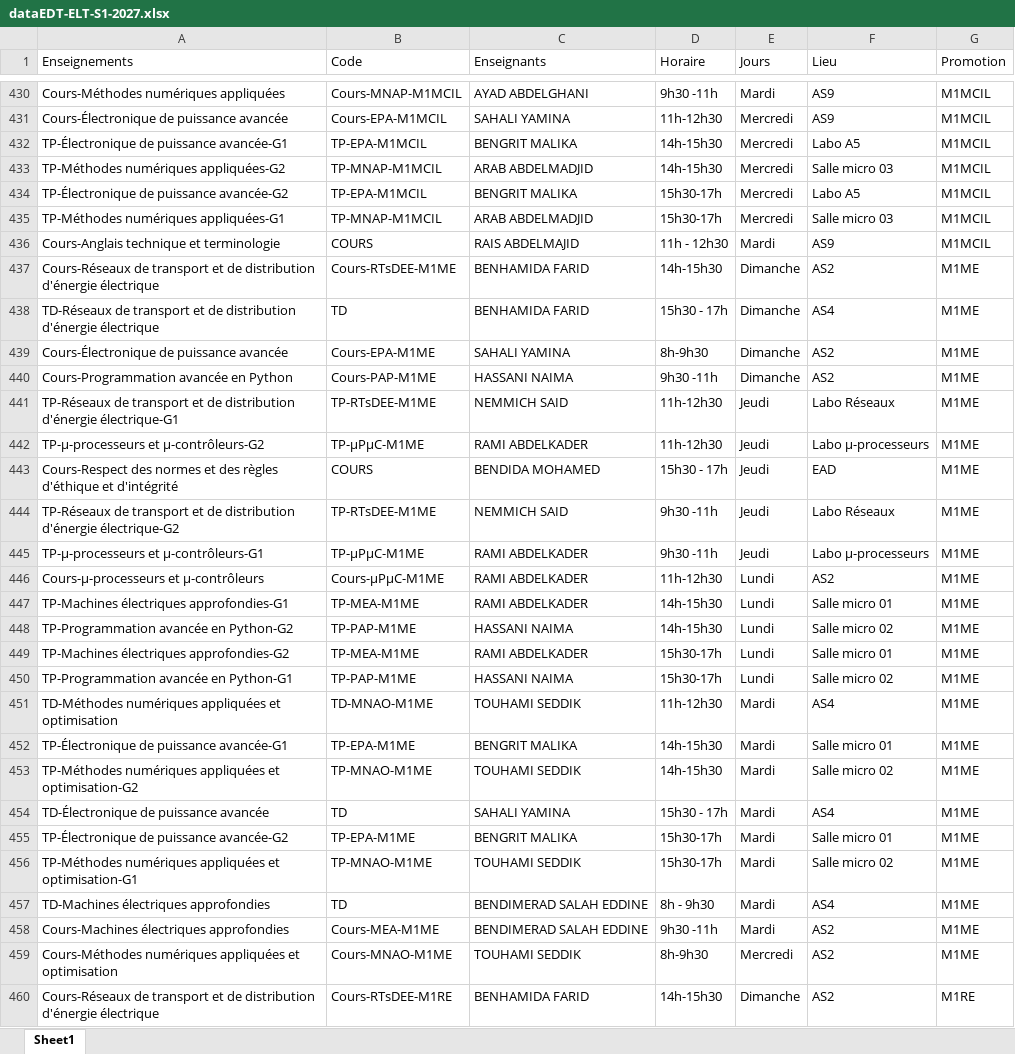
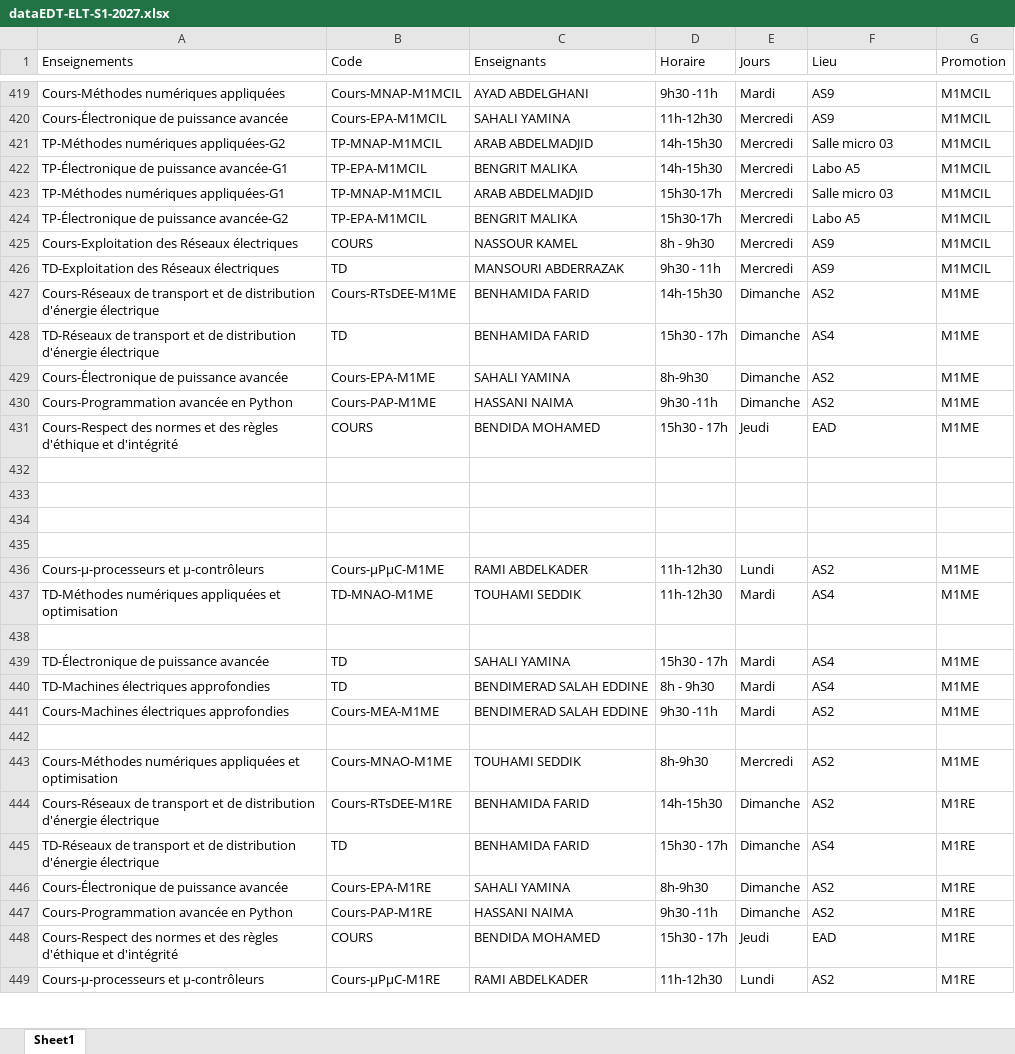
Before and after one commit to EDT-ELT-DEPARTMENT/Emplois-du-temps-2026-2027, an Excel workbook: dataEDT-ELT-S1-2027.xlsx, sheet Sheet1, drawn as a sheet; only a part is shown, gaps mark what is left out; the shorter side is filled out with more unchanged rows; values as stored, in another font and other column widths than the file's, no borders; removed rows and columns are numbered as before the commit, all else as after; the diff covers the shown part only; the diff names each change by its address in the sheet, - before the commit and + after, or states it on an @@ line.

```diff
--- a/dataEDT-ELT-S1-2027.xlsx (sheet Sheet1)
+++ b/dataEDT-ELT-S1-2027.xlsx (sheet Sheet1)
@@ row 433 moved to row 421: TP-Méthodes numériques appliquées-G2 @@
@@ row 435 moved to row 423: TP-Méthodes numériques appliquées-G1 @@
@@ row 436 moved to row 415: Cours-Anglais technique et terminologie @@
@@ row 419 moved to row 425: Cours-Exploitation des Réseaux électriqu… @@
@@ row 417 moved to row 426: TD-Exploitation des Réseaux électriques @@
-row 441: TP-Réseaux de transport et de distribution d'énergie électrique-G1 | TP-RTsDEE-M1ME | NEMMICH SAID | 11h-12h30 | Jeudi | Labo Réseaux | M1ME
-row 442: TP-μ-processeurs et μ-contrôleurs-G2 | TP-μPμC-M1ME | RAMI ABDELKADER | 11h-12h30 | Jeudi | Labo μ-processeurs | M1ME
-row 432: TP-Réseaux de transport et de distribution d'énergie électrique-G2 | TP-RTsDEE-M1ME | NEMMICH SAID | 9h30 -11h | Jeudi | Labo Réseaux | M1ME
+row 432: (empty)
-row 433: TP-μ-processeurs et μ-contrôleurs-G1 | TP-μPμC-M1ME | RAMI ABDELKADER | 9h30 -11h | Jeudi | Labo μ-processeurs | M1ME
+row 433: (empty)
+row 434: (empty)
+row 435: (empty)
-row 447: TP-Machines électriques approfondies-G1 | TP-MEA-M1ME | RAMI ABDELKADER | 14h-15h30 | Lundi | Salle micro 01 | M1ME
-row 448: TP-Programmation avancée en Python-G2 | TP-PAP-M1ME | HASSANI NAIMA | 14h-15h30 | Lundi | Salle micro 02 | M1ME
-row 449: TP-Machines électriques approfondies-G2 | TP-MEA-M1ME | RAMI ABDELKADER | 15h30-17h | Lundi | Salle micro 01 | M1ME
-row 450: TP-Programmation avancée en Python-G1 | TP-PAP-M1ME | HASSANI NAIMA | 15h30-17h | Lundi | Salle micro 02 | M1ME
-row 438: TP-Électronique de puissance avancée-G1 | TP-EPA-M1ME | BENGRIT MALIKA | 14h-15h30 | Mardi | Salle micro 01 | M1ME
+row 438: (empty)
-row 453: TP-Méthodes numériques appliquées et optimisation-G2 | TP-MNAO-M1ME | TOUHAMI SEDDIK | 14h-15h30 | Mardi | Salle micro 02 | M1ME
-row 455: TP-Électronique de puissance avancée-G2 | TP-EPA-M1ME | BENGRIT MALIKA | 15h30-17h | Mardi | Salle micro 01 | M1ME
-row 456: TP-Méthodes numériques appliquées et optimisation-G1 | TP-MNAO-M1ME | TOUHAMI SEDDIK | 15h30-17h | Mardi | Salle micro 02 | M1ME
+row 442: (empty)
```
Also changed, not shown: 36 added rows, 30 removed rows, 29 moved rows and 78 edited cells elsewhere in this sheet.
